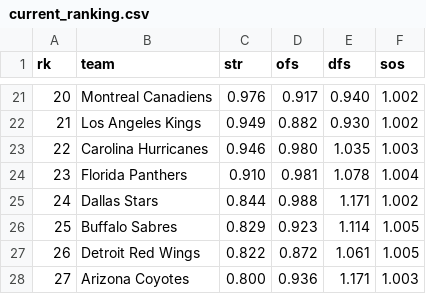
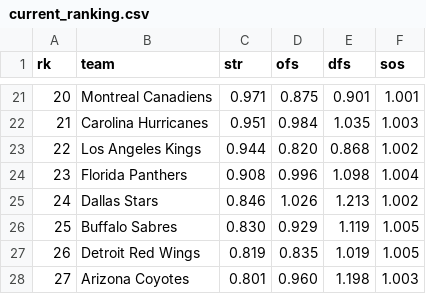
Before and after one commit to octonion/hockey, a CSV file: href/sos/current_ranking.csv, drawn as a sheet; only a part is shown, gaps mark what is left out; the diff covers the shown part only.

```diff
--- a/href/sos/current_ranking.csv
+++ b/href/sos/current_ranking.csv
@@ -21,8 +21,8 @@ rk,team,str,ofs,dfs,sos
-20,Montreal Canadiens,0.976,0.917,0.940,1.002
-21,Los Angeles Kings,0.949,0.882,0.930,1.002
-22,Carolina Hurricanes,0.946,0.980,1.035,1.003
-23,Florida Panthers,0.910,0.981,1.078,1.004
-24,Dallas Stars,0.844,0.988,1.171,1.002
-25,Buffalo Sabres,0.829,0.923,1.114,1.005
-26,Detroit Red Wings,0.822,0.872,1.061,1.005
-27,Arizona Coyotes,0.800,0.936,1.171,1.003
+20,Montreal Canadiens,0.971,0.875,0.901,1.001
+21,Carolina Hurricanes,0.951,0.984,1.035,1.003
+22,Los Angeles Kings,0.944,0.820,0.868,1.002
+23,Florida Panthers,0.908,0.996,1.098,1.004
+24,Dallas Stars,0.846,1.026,1.213,1.002
+25,Buffalo Sabres,0.830,0.929,1.119,1.005
+26,Detroit Red Wings,0.819,0.835,1.019,1.005
+27,Arizona Coyotes,0.801,0.960,1.198,1.003
```
Also changed, not shown: 102 edited cells elsewhere in this file, href/csv/playoffs_2017.csv, 10 other files.
